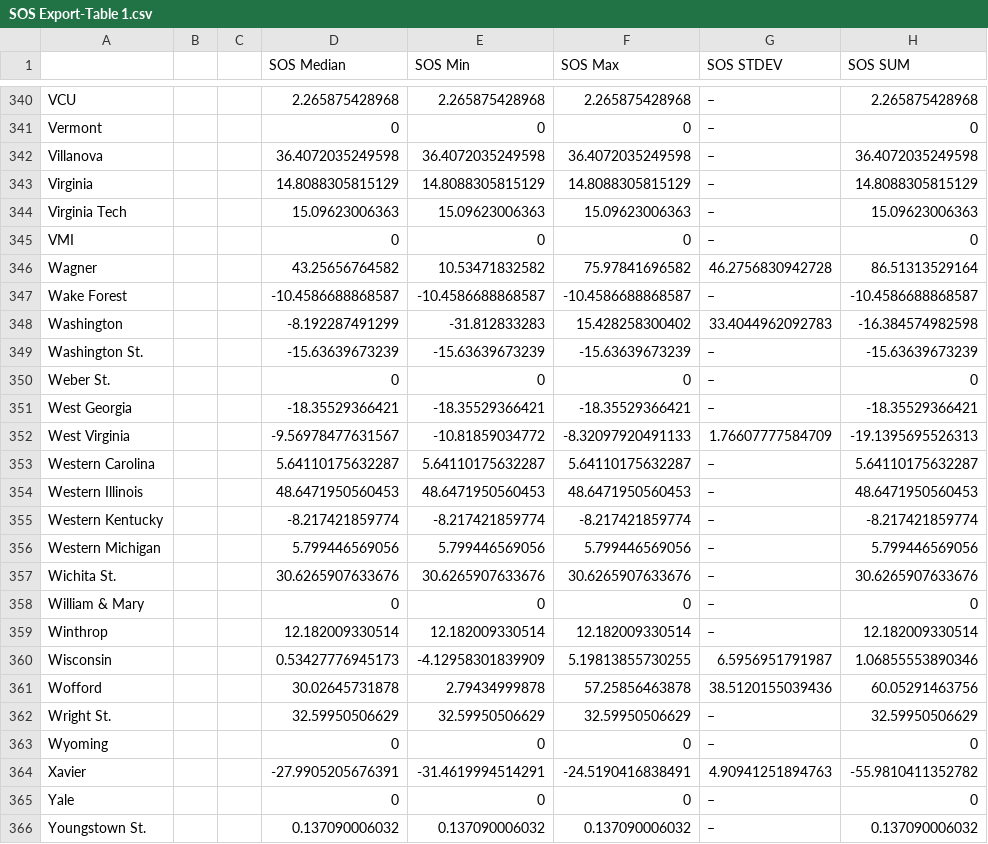
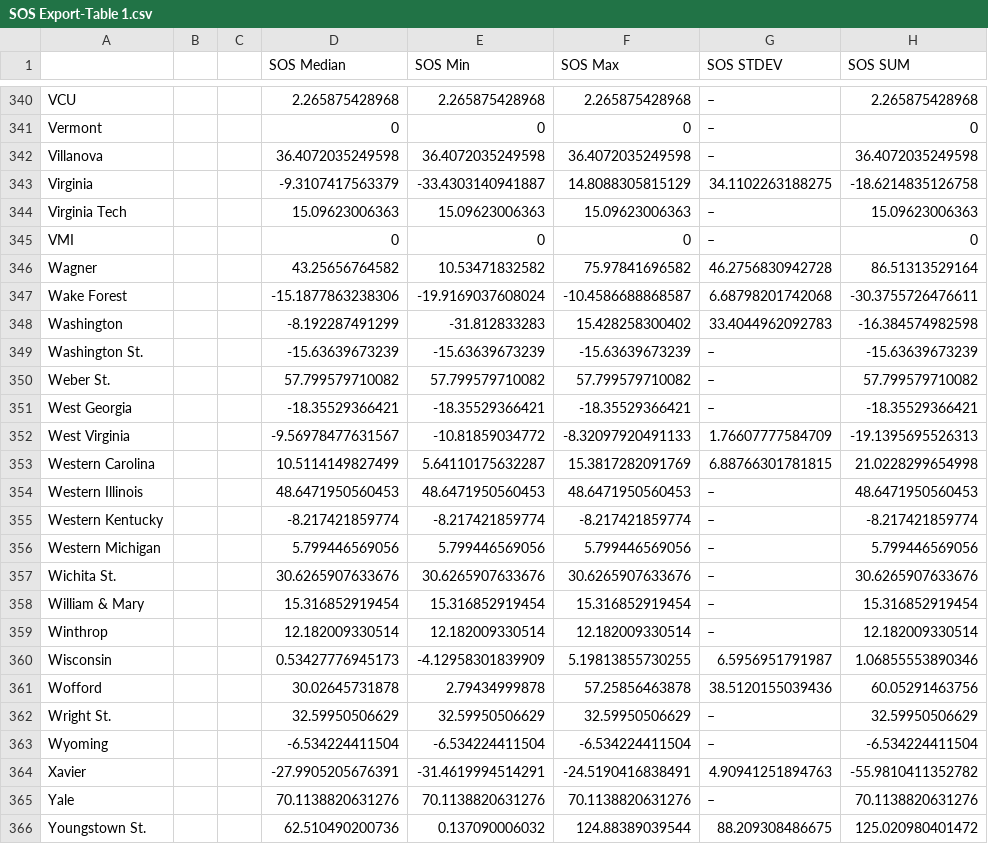
Before and after one commit to brandonfox14/March-Metrics-2026, a CSV file: Data/26_March_Madness_Databook/SOS Export-Table 1.csv, drawn as a sheet; only a part is shown, gaps mark what is left out; the diff covers the shown part only.

```diff
--- a/Data/26_March_Madness_Databook/SOS Export-Table 1.csv
+++ b/Data/26_March_Madness_Databook/SOS Export-Table 1.csv
@@ -342,3 +342,3 @@ Vermont,,,0,0,0,–,0
 Villanova,,,36.4072035249598,36.4072035249598,36.4072035249598,–,36.4072035249598
-Virginia,,,14.8088305815129,14.8088305815129,14.8088305815129,–,14.8088305815129
+Virginia,,,-9.3107417563379,-33.4303140941887,14.8088305815129,34.1102263188275,-18.6214835126758
 Virginia Tech,,,15.09623006363,15.09623006363,15.09623006363,–,15.09623006363
@@ -346,9 +346,9 @@ VMI,,,0,0,0,–,0
 Wagner,,,43.25656764582,10.53471832582,75.97841696582,46.2756830942728,86.51313529164
-Wake Forest,,,-10.4586688868587,-10.4586688868587,-10.4586688868587,–,-10.4586688868587
+Wake Forest,,,-15.1877863238306,-19.9169037608024,-10.4586688868587,6.68798201742068,-30.3755726476611
 Washington,,,-8.192287491299,-31.812833283,15.428258300402,33.4044962092783,-16.384574982598
 Washington St.,,,-15.63639673239,-15.63639673239,-15.63639673239,–,-15.63639673239
-Weber St.,,,0,0,0,–,0
+Weber St.,,,57.799579710082,57.799579710082,57.799579710082,–,57.799579710082
 West Georgia,,,-18.35529366421,-18.35529366421,-18.35529366421,–,-18.35529366421
 West Virginia,,,-9.56978477631567,-10.81859034772,-8.32097920491133,1.76607777584709,-19.1395695526313
-Western Carolina,,,5.64110175632287,5.64110175632287,5.64110175632287,–,5.64110175632287
+Western Carolina,,,10.5114149827499,5.64110175632287,15.3817282091769,6.88766301781815,21.0228299654998
 Western Illinois,,,48.6471950560453,48.6471950560453,48.6471950560453,–,48.6471950560453
@@ -357,3 +357,3 @@ Western Michigan,,,5.799446569056,5.799446569056,5.799446569056,–,5.7994465690
 Wichita St.,,,30.6265907633676,30.6265907633676,30.6265907633676,–,30.6265907633676
-William & Mary,,,0,0,0,–,0
+William & Mary,,,15.316852919454,15.316852919454,15.316852919454,–,15.316852919454
 Winthrop,,,12.182009330514,12.182009330514,12.182009330514,–,12.182009330514
@@ -362,5 +362,5 @@ Wofford,,,30.02645731878,2.79434999878,57.25856463878,38.5120155039436,60.052914
 Wright St.,,,32.59950506629,32.59950506629,32.59950506629,–,32.59950506629
-Wyoming,,,0,0,0,–,0
+Wyoming,,,-6.534224411504,-6.534224411504,-6.534224411504,–,-6.534224411504
 Xavier,,,-27.9905205676391,-31.4619994514291,-24.5190416838491,4.90941251894763,-55.9810411352782
-Yale,,,0,0,0,–,0
-Youngstown St.,,,0.137090006032,0.137090006032,0.137090006032,–,0.137090006032
+Yale,,,70.1138820631276,70.1138820631276,70.1138820631276,–,70.1138820631276
+Youngstown St.,,,62.510490200736,0.137090006032,124.88389039544,88.209308486675,125.020980401472
```
Also changed, not shown: 156 edited cells elsewhere in this file, Data/26_March_Madness_Databook/Clutch Export-Table 1.csv, Data/26_March_Madness_Databook/Clutch-Table 1.csv, 19 other files.
